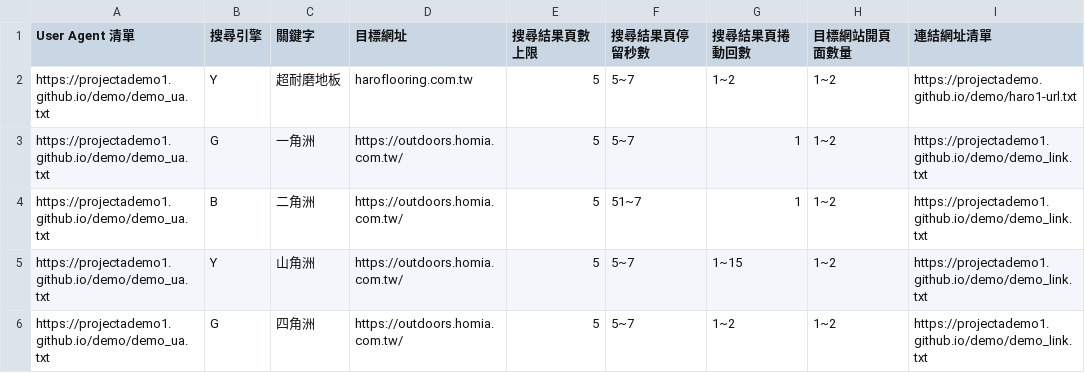
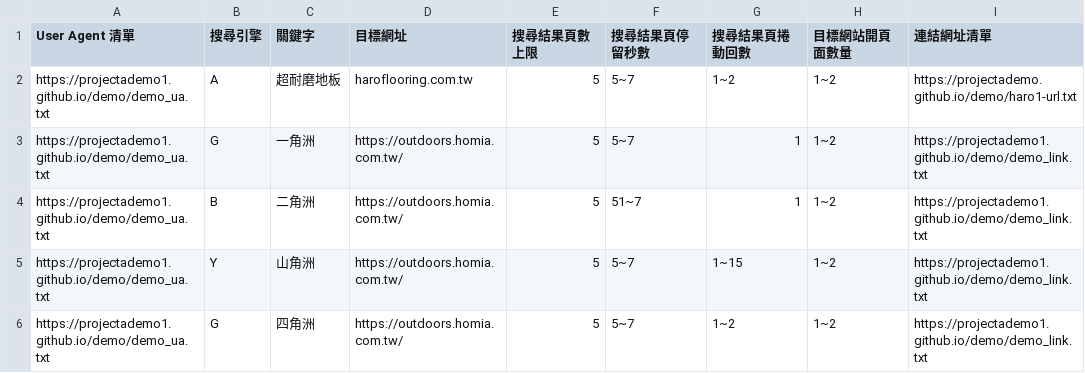
Before and after one commit to projectademo1/demo, a CSV file: demo.csv, drawn as a sheet; only a part is shown; the diff names each change by its address in the sheet, - before the commit and + after, or states it on an @@ line.

Commit message:
Update demo.csv

```diff
--- a/demo.csv
+++ b/demo.csv
-B2 (搜尋引擎): Y
+B2 (搜尋引擎): A
```
